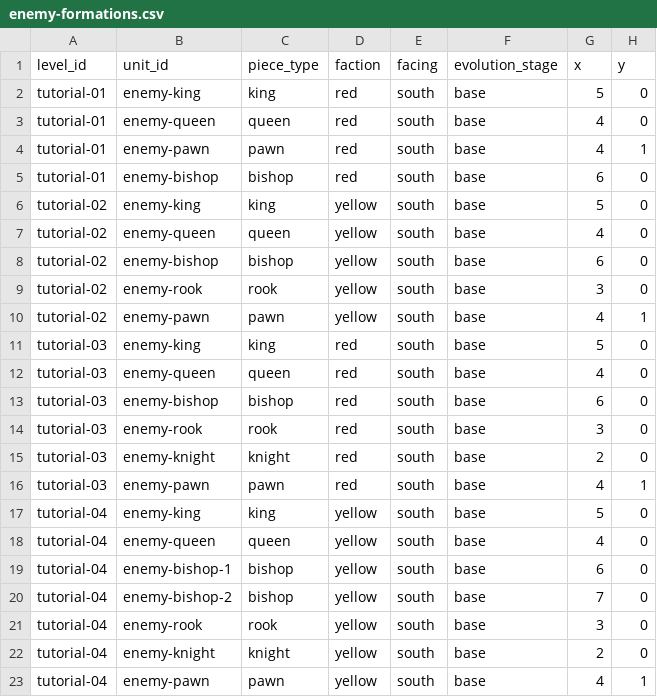
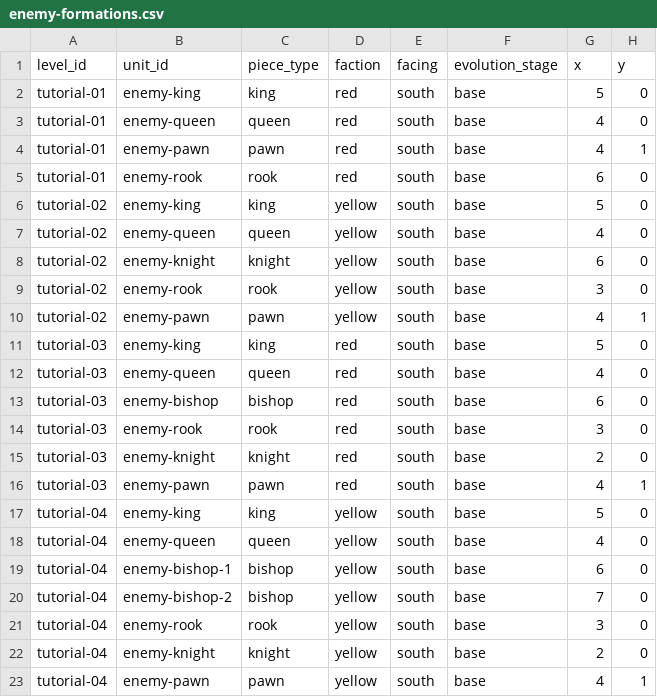
Before and after one commit to diegosdlc/Turn-Over, a CSV file: balance/enemy-formations.csv, drawn as a sheet.

```diff
--- a/balance/enemy-formations.csv
+++ b/balance/enemy-formations.csv
@@ -4,6 +4,6 @@ tutorial-01,enemy-queen,queen,red,south,base,4,0
 tutorial-01,enemy-pawn,pawn,red,south,base,4,1
-tutorial-01,enemy-bishop,bishop,red,south,base,6,0
+tutorial-01,enemy-rook,rook,red,south,base,6,0
 tutorial-02,enemy-king,king,yellow,south,base,5,0
 tutorial-02,enemy-queen,queen,yellow,south,base,4,0
-tutorial-02,enemy-bishop,bishop,yellow,south,base,6,0
+tutorial-02,enemy-knight,knight,yellow,south,base,6,0
 tutorial-02,enemy-rook,rook,yellow,south,base,3,0
```
Also changed, not shown: balance/levels.csv, balance/player-presets.csv.
